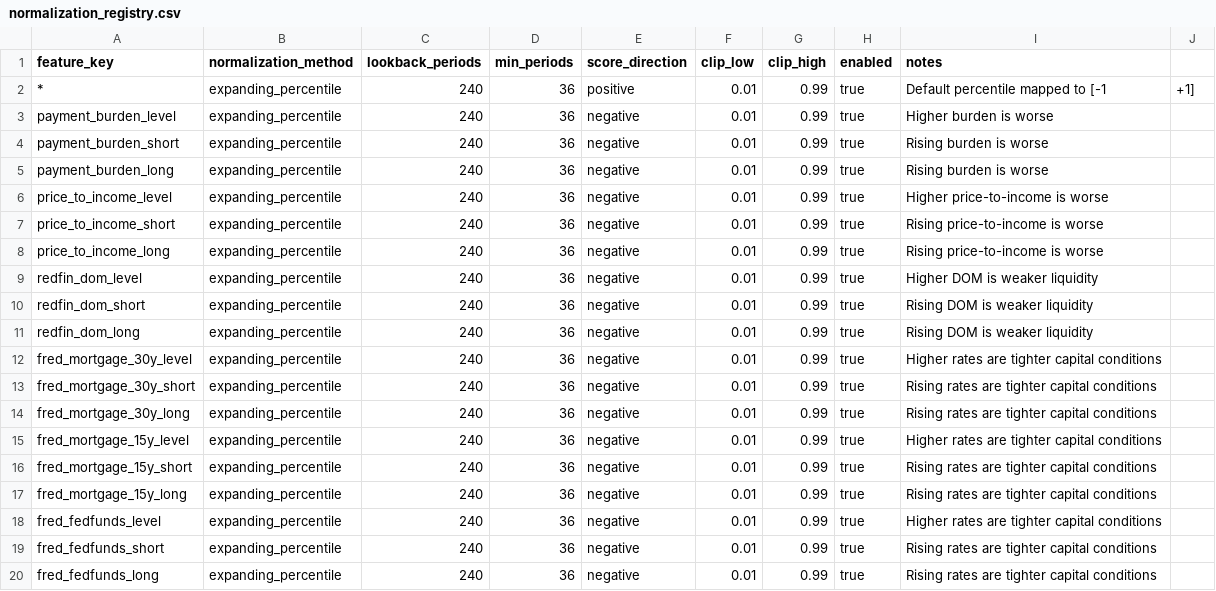
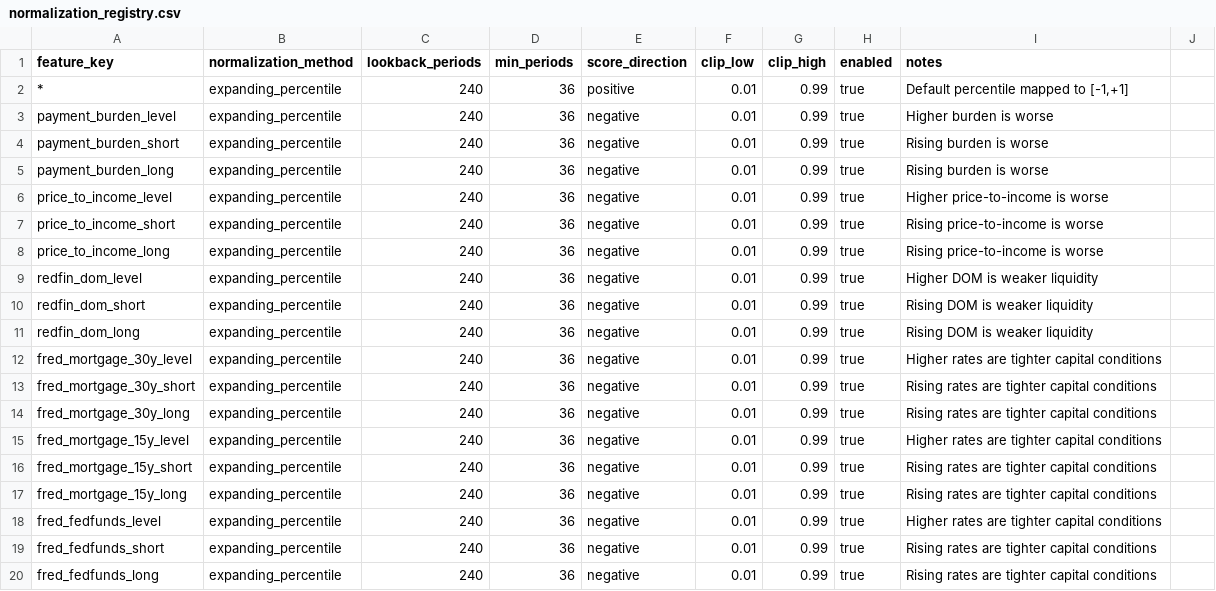
Before and after one commit to chineduezebuiroh/realestate-intel, a CSV file: config/normalization_registry.csv, drawn as a sheet.

Commit message:
Fix quotes in normalization_registry.csv

```diff
--- a/config/normalization_registry.csv
+++ b/config/normalization_registry.csv
@@ -1,3 +1,3 @@
 feature_key,normalization_method,lookback_periods,min_periods,score_direction,clip_low,clip_high,enabled,notes
-*,expanding_percentile,240,36,positive,0.01,0.99,true,Default percentile mapped to [-1,+1]
+*,expanding_percentile,240,36,positive,0.01,0.99,true,"Default percentile mapped to [-1,+1]"
 payment_burden_level,expanding_percentile,240,36,negative,0.01,0.99,true,Higher burden is worse
```
